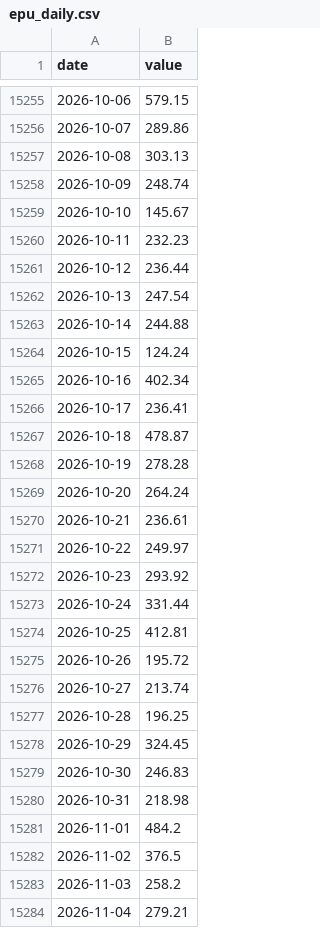
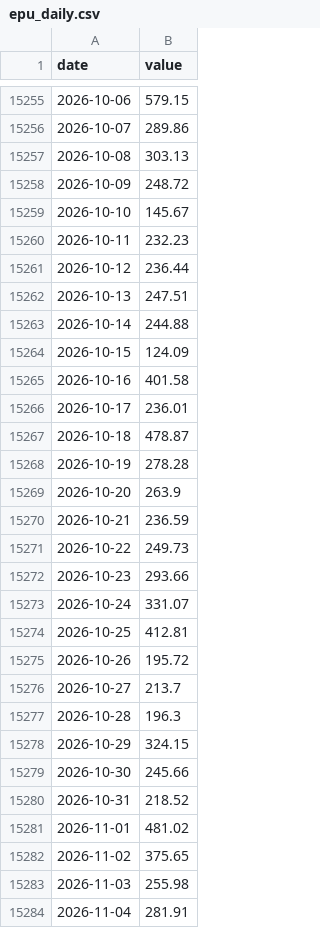
Before and after one commit to petersan0321/market-risk-dashboard, a CSV file: data/raw/epu_daily.csv, drawn as a sheet; only a part is shown, gaps mark what is left out; the diff covers the shown part only.

```diff
--- a/data/raw/epu_daily.csv
+++ b/data/raw/epu_daily.csv
@@ -15257,3 +15257,3 @@ date,value
 2026-10-08,303.13
-2026-10-09,248.74
+2026-10-09,248.72
 2026-10-10,145.67
@@ -15261,24 +15261,24 @@ date,value
 2026-10-12,236.44
-2026-10-13,247.54
+2026-10-13,247.51
 2026-10-14,244.88
-2026-10-15,124.24
-2026-10-16,402.34
-2026-10-17,236.41
+2026-10-15,124.09
+2026-10-16,401.58
+2026-10-17,236.01
 2026-10-18,478.87
 2026-10-19,278.28
-2026-10-20,264.24
-2026-10-21,236.61
-2026-10-22,249.97
-2026-10-23,293.92
-2026-10-24,331.44
+2026-10-20,263.9
+2026-10-21,236.59
+2026-10-22,249.73
+2026-10-23,293.66
+2026-10-24,331.07
 2026-10-25,412.81
 2026-10-26,195.72
-2026-10-27,213.74
-2026-10-28,196.25
-2026-10-29,324.45
-2026-10-30,246.83
-2026-10-31,218.98
-2026-11-01,484.2
-2026-11-02,376.5
-2026-11-03,258.2
-2026-11-04,279.21
+2026-10-27,213.7
+2026-10-28,196.3
+2026-10-29,324.15
+2026-10-30,245.66
+2026-10-31,218.52
+2026-11-01,481.02
+2026-11-02,375.65
+2026-11-03,255.98
+2026-11-04,281.91
```
Also changed, not shown: 3 added rows and 1 edited cell elsewhere in this file, data/raw/gold_yoy.csv, data/raw/market/spx.csv, 15 other files.
